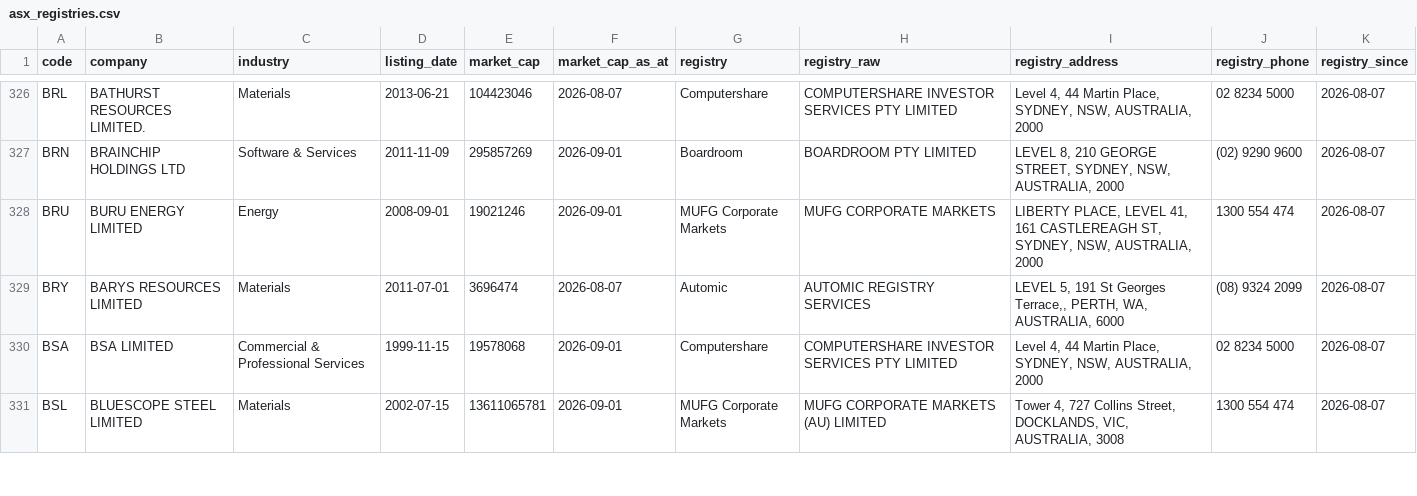
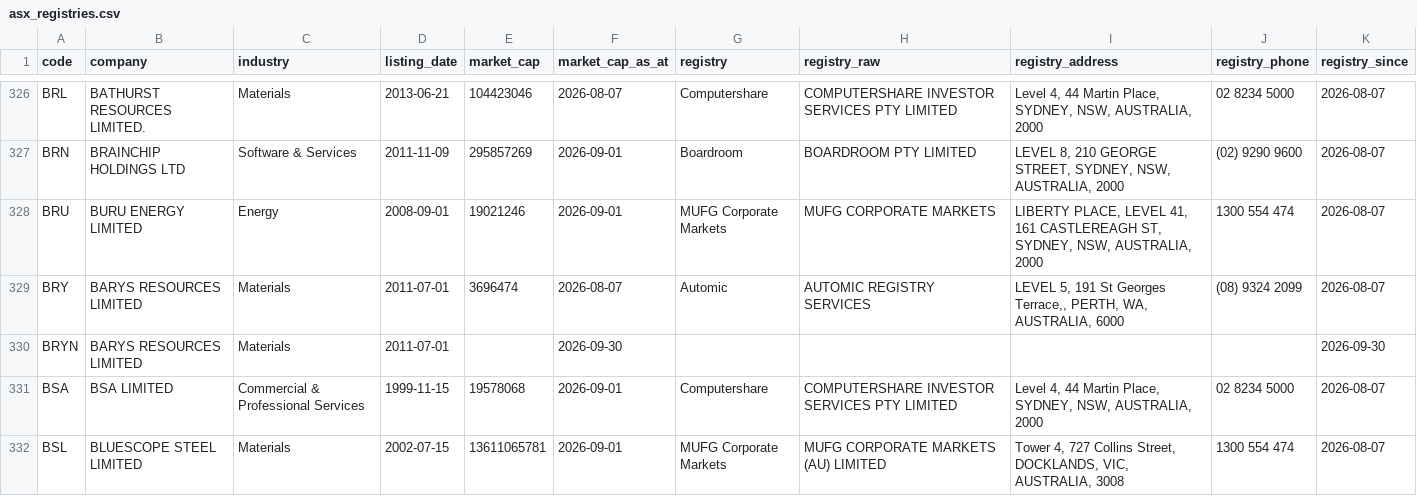
Before and after one commit to nwbort/registry-tracker, a CSV file: data/asx_registries.csv, drawn as a sheet; only a part is shown, gaps mark what is left out; the diff names each change by its address in the sheet, - before the commit and + after, or states it on an @@ line.

```diff
--- a/data/asx_registries.csv
+++ b/data/asx_registries.csv
+row 330: BRYN | BARYS RESOURCES LIMITED | Materials | 2011-07-01 |  | 2026-09-30 |  |  |  |  | 2026-09-30
```
